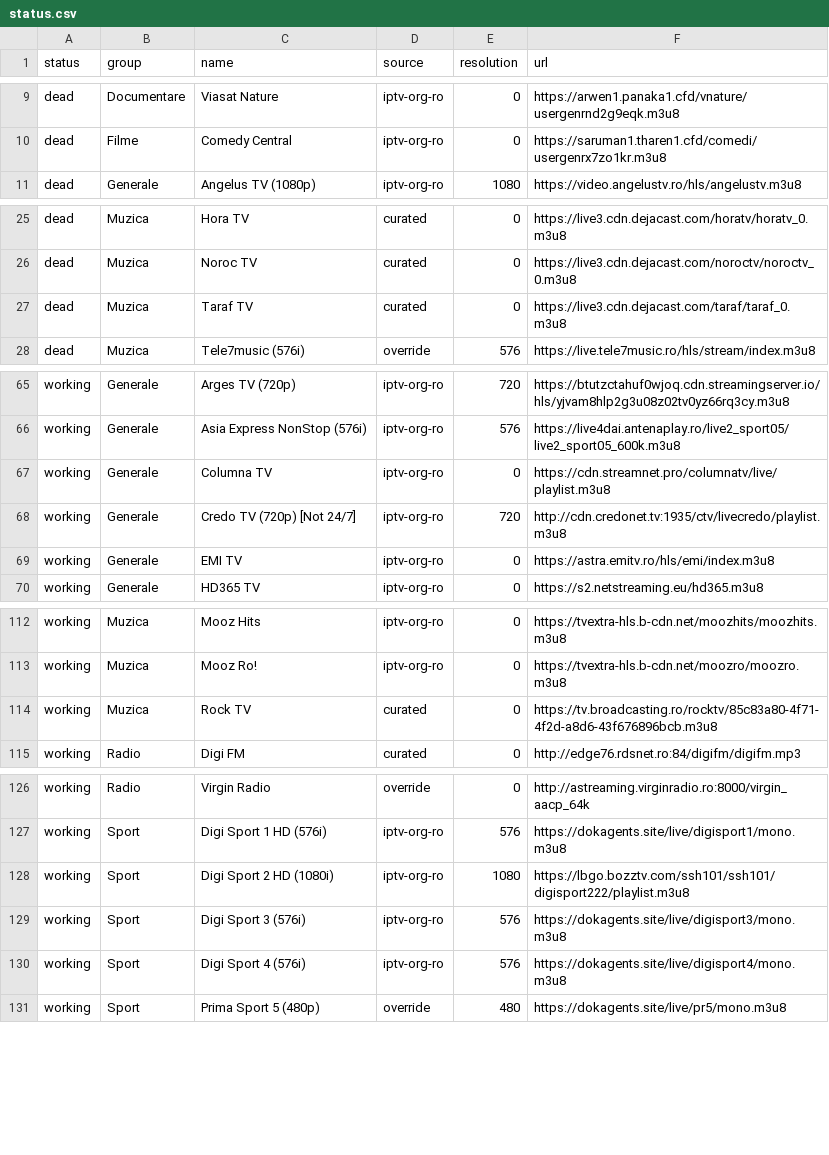
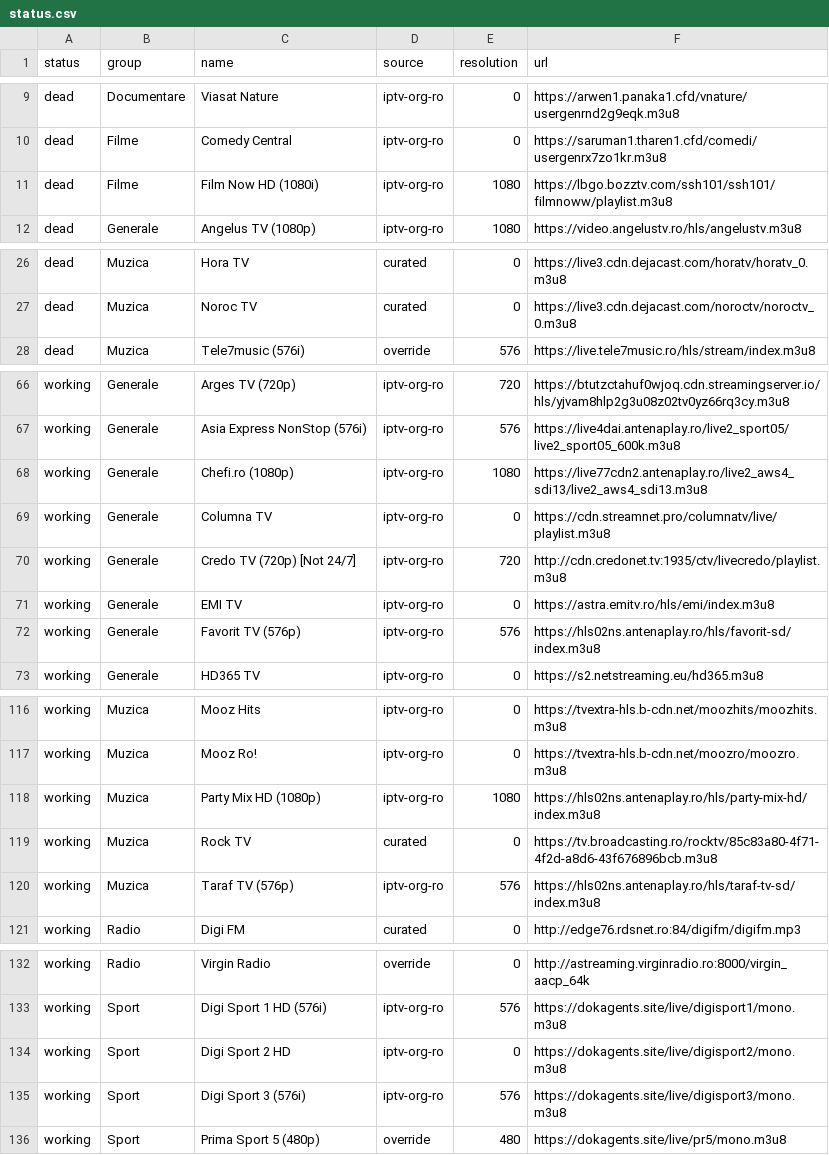
Before and after one commit to carloclim/romania-iptv-list, a CSV file: dist/status.csv, drawn as a sheet; only a part is shown, gaps mark what is left out; the diff covers the shown part only.

```diff
--- a/dist/status.csv
+++ b/dist/status.csv
@@ -10,2 +10,3 @@ dead,Documentare,Viasat Nature,iptv-org-ro,0,https://arwen1.panaka1.cfd/vnature/
 dead,Filme,Comedy Central,iptv-org-ro,0,https://saruman1.tharen1.cfd/comedi/usergenrx7zo1kr.m3u8
+dead,Filme,Film Now HD (1080i),iptv-org-ro,1080,https://lbgo.bozztv.com/ssh101/ssh101/filmnoww/playlist.m3u8
 dead,Generale,Angelus TV (1080p),iptv-org-ro,1080,https://video.angelustv.ro/hls/angelustv.m3u8
@@ -26,3 +27,2 @@ dead,Muzica,Hora TV,curated,0,https://live3.cdn.dejacast.com/horatv/horatv_0.m3u
 dead,Muzica,Noroc TV,curated,0,https://live3.cdn.dejacast.com/noroctv/noroctv_0.m3u8
-dead,Muzica,Taraf TV,curated,0,https://live3.cdn.dejacast.com/taraf/taraf_0.m3u8
 dead,Muzica,Tele7music (576i),override,576,https://live.tele7music.ro/hls/stream/index.m3u8
@@ -66,2 +67,3 @@ working,Generale,Arges TV (720p),iptv-org-ro,720,https://btutzctahuf0wjoq.cdn.st
 working,Generale,Asia Express NonStop (576i),iptv-org-ro,576,https://live4dai.antenaplay.ro/live2_sport05/live2_sport05_600k.m3u8
+working,Generale,Chefi.ro (1080p),iptv-org-ro,1080,https://live77cdn2.antenaplay.ro/live2_aws4_sdi13/live2_aws4_sdi13.m3u8
 working,Generale,Columna TV,iptv-org-ro,0,https://cdn.streamnet.pro/columnatv/live/playlist.m3u8
@@ -69,2 +71,3 @@ working,Generale,Credo TV (720p) [Not 24/7],iptv-org-ro,720,http://cdn.credonet.
 working,Generale,EMI TV,iptv-org-ro,0,https://astra.emitv.ro/hls/emi/index.m3u8
+working,Generale,Favorit TV (576p),iptv-org-ro,576,https://hls02ns.antenaplay.ro/hls/favorit-sd/index.m3u8
 working,Generale,HD365 TV,iptv-org-ro,0,https://s2.netstreaming.eu/hd365.m3u8
@@ -113,3 +117,5 @@ working,Muzica,Mooz Hits,iptv-org-ro,0,https://tvextra-hls.b-cdn.net/moozhits/mo
 working,Muzica,Mooz Ro!,iptv-org-ro,0,https://tvextra-hls.b-cdn.net/moozro/moozro.m3u8
+working,Muzica,Party Mix HD (1080p),iptv-org-ro,1080,https://hls02ns.antenaplay.ro/hls/party-mix-hd/index.m3u8
 working,Muzica,Rock TV,curated,0,https://tv.broadcasting.ro/rocktv/85c83a80-4f71-4f2d-a8d6-43f676896bcb.m3u8
+working,Muzica,Taraf TV (576p),iptv-org-ro,576,https://hls02ns.antenaplay.ro/hls/taraf-tv-sd/index.m3u8
 working,Radio,Digi FM,curated,0,http://edge76.rdsnet.ro:84/digifm/digifm.mp3
@@ -127,5 +133,4 @@ working,Radio,Virgin Radio,override,0,http://astreaming.virginradio.ro:8000/virg
 working,Sport,Digi Sport 1 HD (576i),iptv-org-ro,576,https://dokagents.site/live/digisport1/mono.m3u8
-working,Sport,Digi Sport 2 HD (1080i),iptv-org-ro,1080,https://lbgo.bozztv.com/ssh101/ssh101/digisport222/playlist.m3u8
+working,Sport,Digi Sport 2 HD,iptv-org-ro,0,https://dokagents.site/live/digisport2/mono.m3u8
 working,Sport,Digi Sport 3 (576i),iptv-org-ro,576,https://dokagents.site/live/digisport3/mono.m3u8
-working,Sport,Digi Sport 4 (576i),iptv-org-ro,576,https://dokagents.site/live/digisport4/mono.m3u8
 working,Sport,Prima Sport 5 (480p),override,480,https://dokagents.site/live/pr5/mono.m3u8
```
Also changed, not shown: 3 added rows and 1 removed row elsewhere in this file, 12 other files.
